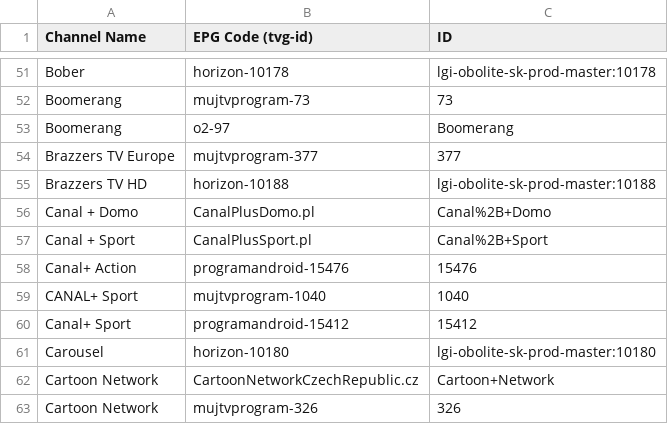
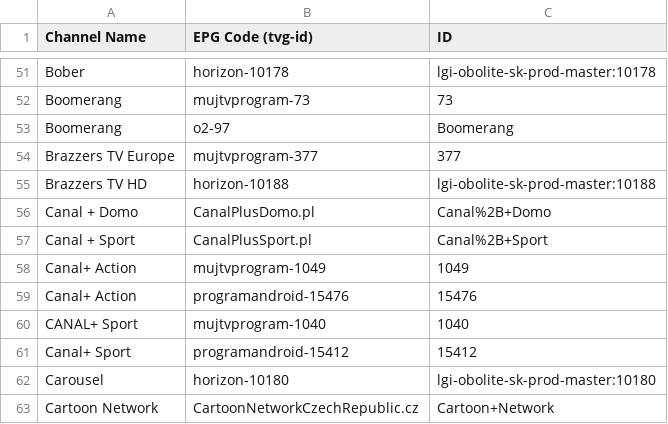
Before and after one commit to milankomaj/data, a CSV file: epg-grabber/csv/codes.csv, drawn as a sheet; only a part is shown, gaps mark what is left out; the shorter side is filled out with more unchanged rows.

Commit message:
epg-grabber-update-codes

```diff
--- a/epg-grabber/csv/codes.csv
+++ b/epg-grabber/csv/codes.csv
@@ -57,2 +57,3 @@ Canal + Domo,CanalPlusDomo.pl,Canal%2B+Domo
 Canal + Sport,CanalPlusSport.pl,Canal%2B+Sport
+Canal+ Action,mujtvprogram-1049,1049
 Canal+ Action,programandroid-15476,15476
```
Also changed, not shown: epg-grabber/csv/mujtvprogram.channels.csv, 1 other file.
